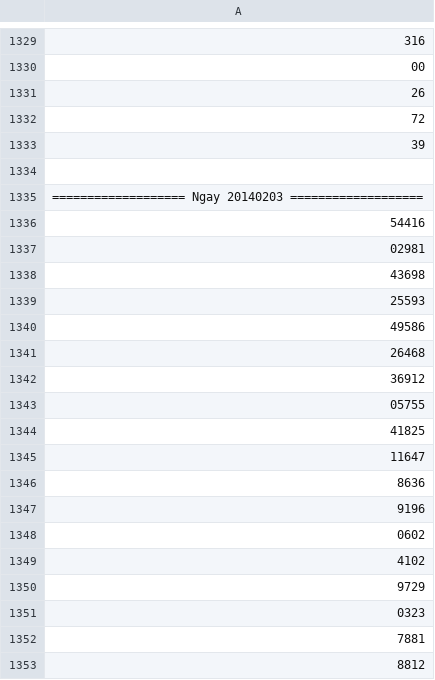
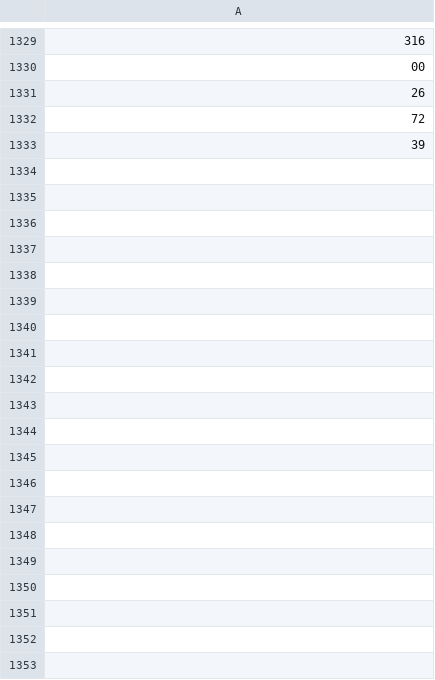
Before and after one commit to nampq/science, a CSV file: MakeMoney/Thong_Ke/2014/T1/temp.csv, drawn as a sheet; only a part is shown, gaps mark what is left out; the diff covers the shown part only.

Commit message:
update temp

```diff
--- a/MakeMoney/Thong_Ke/2014/T1/temp.csv
+++ b/MakeMoney/Thong_Ke/2014/T1/temp.csv
@@ -1333,21 +1333 @@
 39
-
-=================== Ngay 20140203 ===================
-54416
-02981
-43698
-25593
-49586
-26468
-36912
-05755
-41825
-11647
-8636
-9196
-0602
-4102
-9729
-0323
-7881
-8812
```
Also changed, not shown: 9 removed rows elsewhere in this file.
